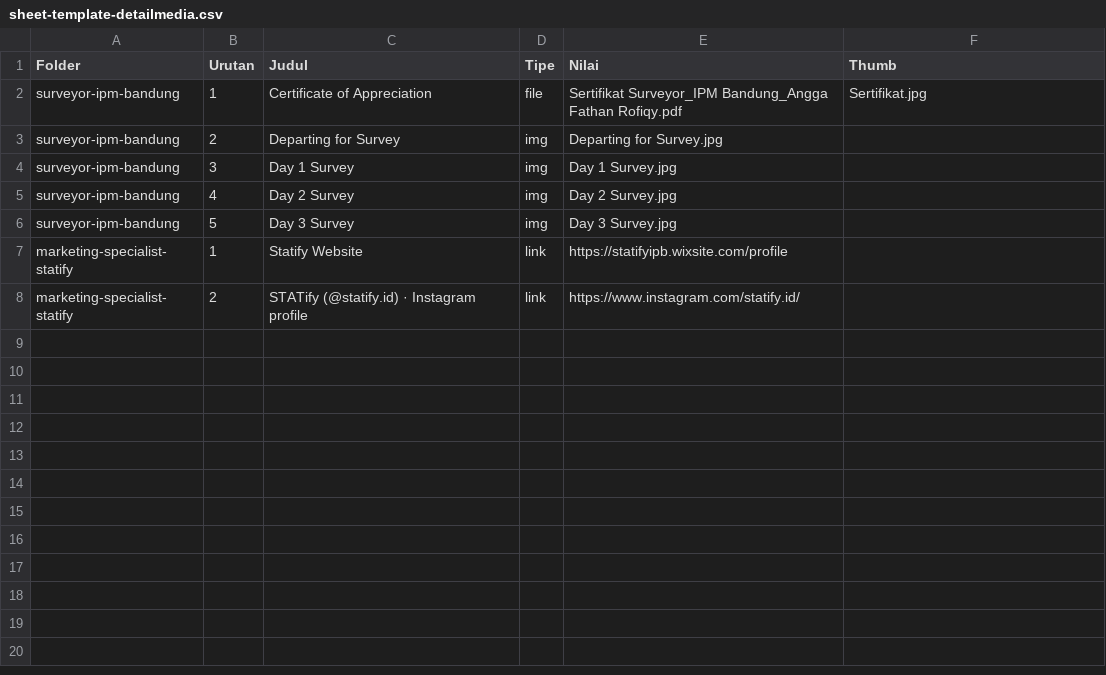
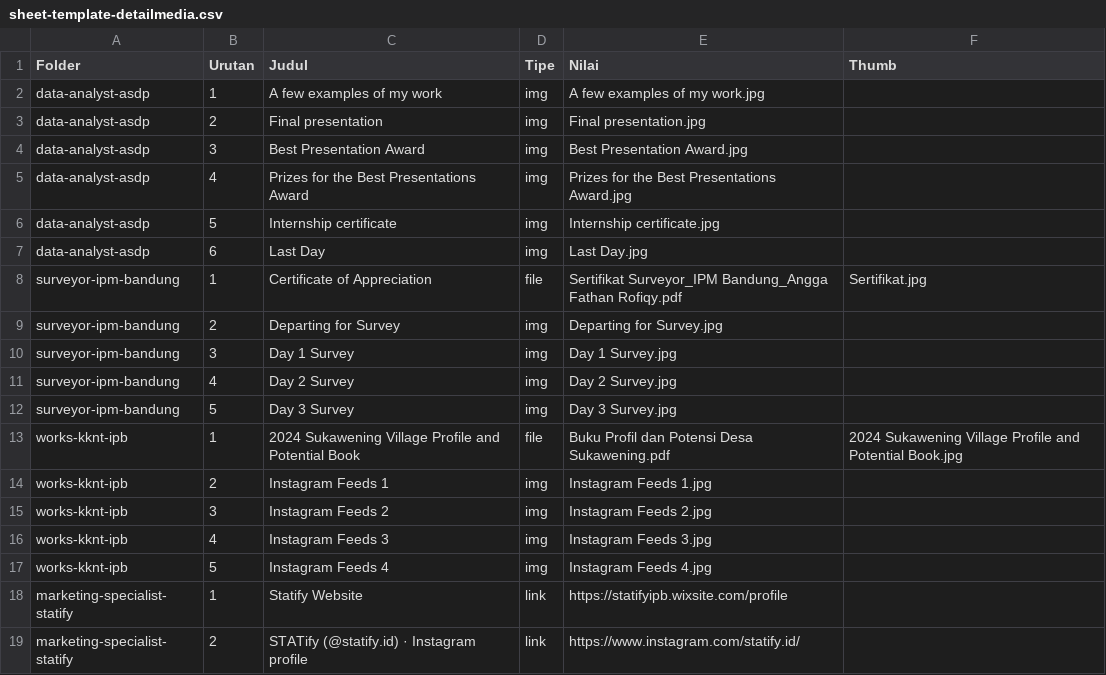
Before and after one commit to Zen-Rofiqy/portfolio, a CSV file: sheet-templates/sheet-template-detailmedia.csv, drawn as a sheet.

```diff
--- a/sheet-templates/sheet-template-detailmedia.csv
+++ b/sheet-templates/sheet-template-detailmedia.csv
@@ -1,2 +1,8 @@
 Folder,Urutan,Judul,Tipe,Nilai,Thumb
+data-analyst-asdp,1,A few examples of my work,img,A few examples of my work.jpg,
+data-analyst-asdp,2,Final presentation,img,Final presentation.jpg,
+data-analyst-asdp,3,Best Presentation Award,img,Best Presentation Award.jpg,
+data-analyst-asdp,4,Prizes for the Best Presentations Award,img,Prizes for the Best Presentations Award.jpg,
+data-analyst-asdp,5,Internship certificate,img,Internship certificate.jpg,
+data-analyst-asdp,6,Last Day,img,Last Day.jpg,
 surveyor-ipm-bandung,1,Certificate of Appreciation,file,Sertifikat Surveyor_IPM Bandung_Angga Fathan Rofiqy.pdf,Sertifikat.jpg
@@ -6,2 +12,7 @@ surveyor-ipm-bandung,4,Day 2 Survey,img,Day 2 Survey.jpg,
 surveyor-ipm-bandung,5,Day 3 Survey,img,Day 3 Survey.jpg,
+works-kknt-ipb,1,2024 Sukawening Village Profile and Potential Book,file,Buku Profil dan Potensi Desa Sukawening.pdf,2024 Sukawening Village Profile and Potential Book.jpg
+works-kknt-ipb,2,Instagram Feeds 1,img,Instagram Feeds 1.jpg,
+works-kknt-ipb,3,Instagram Feeds 2,img,Instagram Feeds 2.jpg,
+works-kknt-ipb,4,Instagram Feeds 3,img,Instagram Feeds 3.jpg,
+works-kknt-ipb,5,Instagram Feeds 4,img,Instagram Feeds 4.jpg,
 marketing-specialist-statify,1,Statify Website,link,https://statifyipb.wixsite.com/profile,
```
Also changed, not shown: sheet-templates/sheet-template-details.csv, sheet-templates/sheet-template-kualifikasi.csv, 11 other files.
